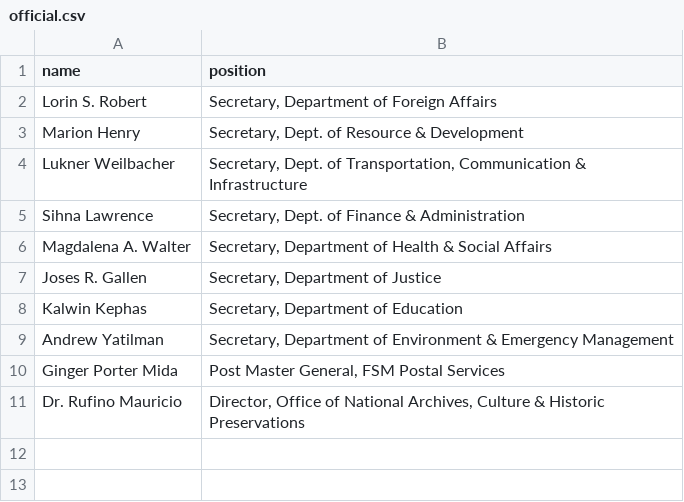
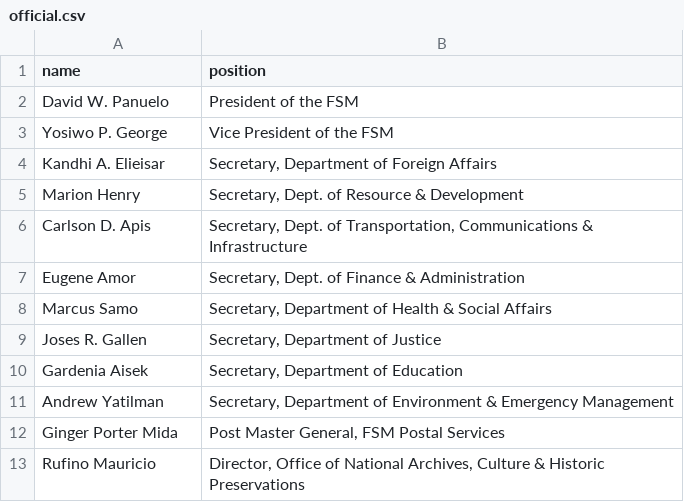
Before and after one commit to every-politician-scrapers/micronesia-ministers, a CSV file: data/official.csv, drawn as a sheet.

```diff
--- a/data/official.csv
+++ b/data/official.csv
@@ -1,11 +1,13 @@
 name,position
-Lorin S. Robert,"Secretary, Department of Foreign Affairs"
+David W. Panuelo,President of the FSM
+Yosiwo P. George,Vice President of the FSM
+Kandhi A. Elieisar,"Secretary, Department of Foreign Affairs"
 Marion Henry,"Secretary, Dept. of Resource & Development"
-Lukner Weilbacher,"Secretary, Dept. of Transportation, Communication & Infrastructure"
-Sihna Lawrence,"Secretary, Dept. of Finance & Administration"
-Magdalena A. Walter,"Secretary, Department of Health & Social Affairs"
+Carlson D. Apis,"Secretary, Dept. of Transportation, Communications & Infrastructure"
+Eugene Amor,"Secretary, Dept. of Finance & Administration"
+Marcus Samo,"Secretary, Department of Health & Social Affairs"
 Joses R. Gallen,"Secretary, Department of Justice"
-Kalwin Kephas,"Secretary, Department of Education"
+Gardenia Aisek,"Secretary, Department of Education"
 Andrew Yatilman,"Secretary, Department of Environment & Emergency Management"
 Ginger Porter Mida,"Post Master General, FSM Postal Services"
-Dr. Rufino Mauricio,"Director, Office of National Archives, Culture & Historic Preservations"
+Rufino Mauricio,"Director, Office of National Archives, Culture & Historic Preservations"
```
Also changed, not shown: 5 other files.
